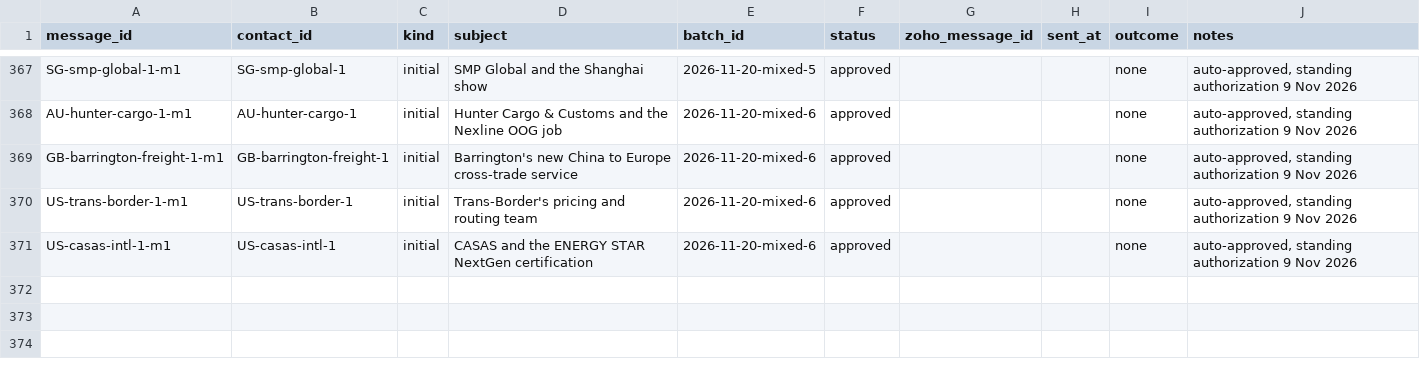
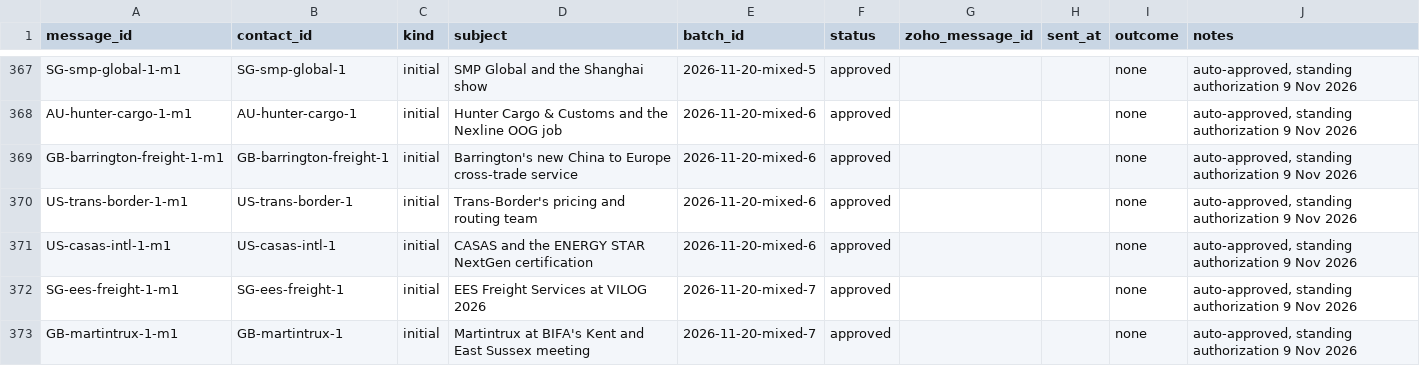
Before and after one commit to ratifplus/tiph-outreach, a CSV file: data/messages.csv, drawn as a sheet; only a part is shown, gaps mark what is left out; the diff names each change by its address in the sheet, - before the commit and + after, or states it on an @@ line.

```diff
--- a/data/messages.csv
+++ b/data/messages.csv
+row 372: SG-ees-freight-1-m1 | SG-ees-freight-1 | initial | EES Freight Services at VILOG 2026 | 2026-11-20-mixed-7 | approved |  |  | none | auto-approved, standing authorization 9 Nov 2026
+row 373: GB-martintrux-1-m1 | GB-martintrux-1 | initial | Martintrux at BIFA's Kent and East Sussex meeting | 2026-11-20-mixed-7 | approved |  |  | none | auto-approved, standing authorization 9 Nov 2026
```
Also changed, not shown: data/companies.csv, data/contacts.csv, 4 other files.
